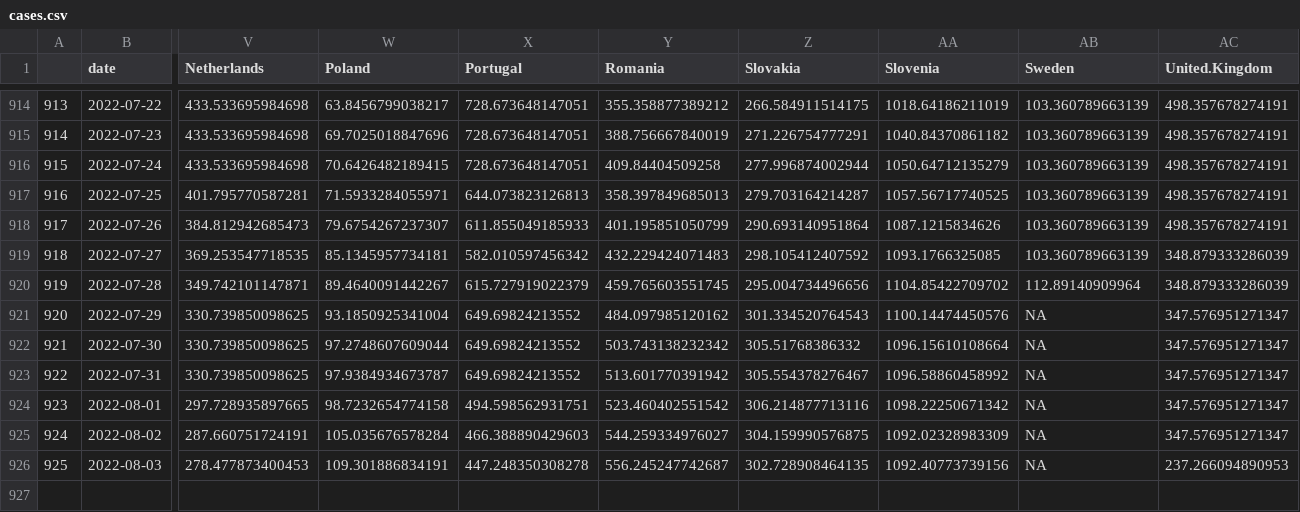
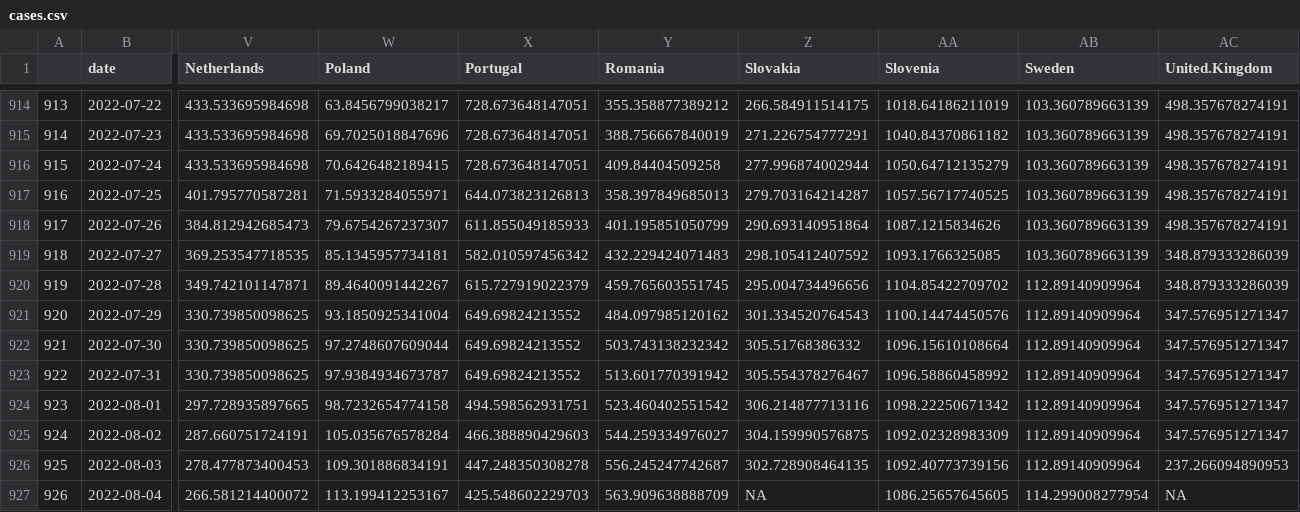
Before and after one commit to dfin-econ/dashboard, a CSV file: cases.csv, drawn as a sheet; only a part is shown, gaps mark what is left out; rows hold the shown columns only; the diff names each change by its address in the sheet, - before the commit and + after, or states it on an @@ line.

```diff
--- a/cases.csv
+++ b/cases.csv
-AB921:AB926 (Sweden): NA
+AB921:AB926 (Sweden): 112.89140909964
+row 927: 926 | 2022-08-04 | 266.581214400072 | 113.199412253167 | 425.548602229703 | 563.909638888709 | NA | 1086.25657645605 | 114.299008277954 | NA
```
Also changed, not shown: cumulcases.csv, 1 other file.
